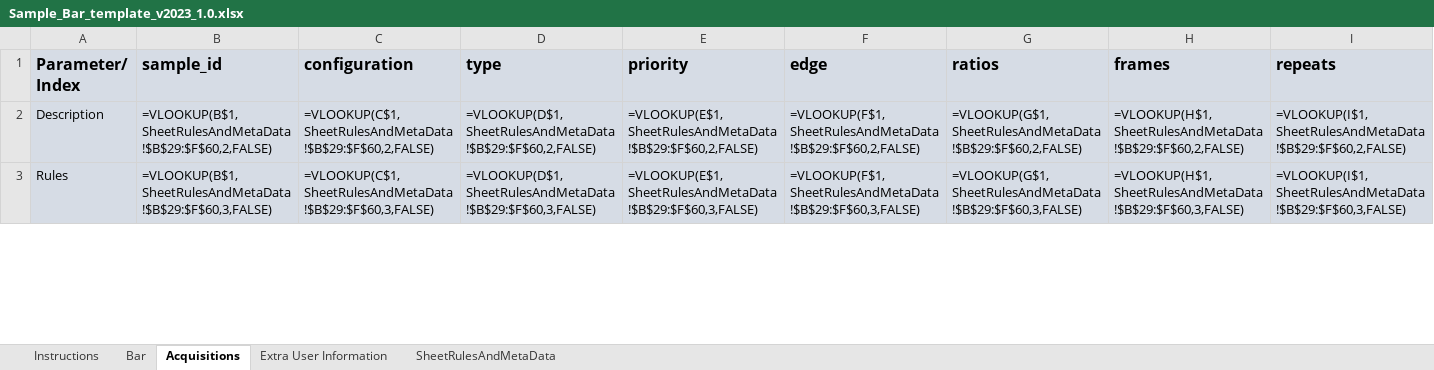
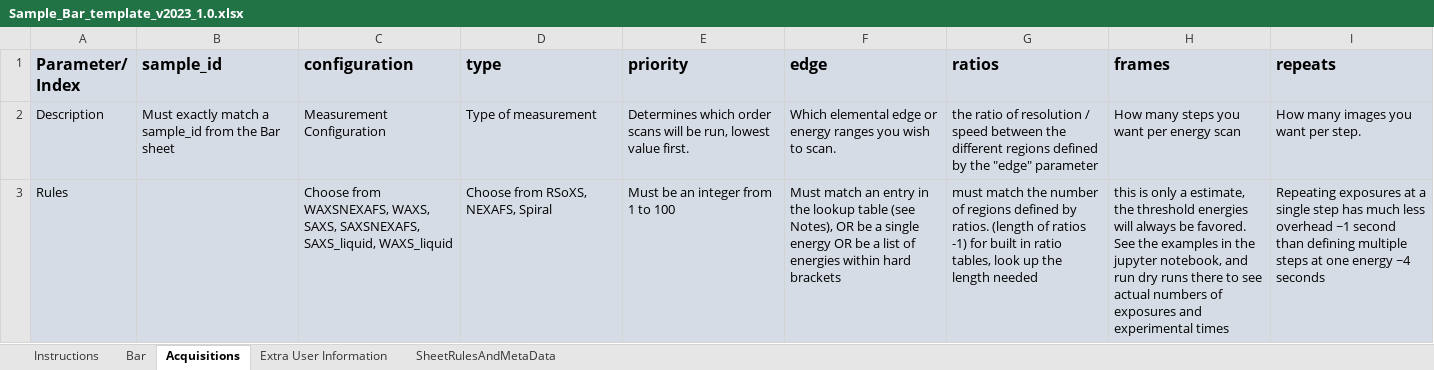
Before and after one commit to NSLS-II-SST/rsoxs_workflow, an Excel workbook: example/Sample_Bar_template_v2023_1.0.xlsx, sheet Acquisitions, drawn as a sheet; only a part is shown; values as stored, in another font and other column widths than the file's, no borders; formulas without a stored value are shown as written; conditional formats not drawn; the diff covers the shown part only; the diff names each change by its address in the sheet, - before the commit and + after, or states it on an @@ line.

Commit message:
Update Sample_Bar_template_v2023_1.0.xlsx

```diff
--- a/example/Sample_Bar_template_v2023_1.0.xlsx (sheet Acquisitions)
+++ b/example/Sample_Bar_template_v2023_1.0.xlsx (sheet Acquisitions)
-B2 (sample_id): =VLOOKUP(B$1,SheetRulesAndMetaData!$B$29:$F$60,2,FALSE)
+B2 (sample_id): Must exactly match a sample_id from the Bar sheet
-C2 (configuration): =VLOOKUP(C$1,SheetRulesAndMetaData!$B$29:$F$60,2,FALSE)
+C2 (configuration): Measurement Configuration
-D2 (type): =VLOOKUP(D$1,SheetRulesAndMetaData!$B$29:$F$60,2,FALSE)
+D2 (type): Type of measurement
-E2 (priority): =VLOOKUP(E$1,SheetRulesAndMetaData!$B$29:$F$60,2,FALSE)
+E2 (priority): Determines which order scans will be run, lowest value first.
-F2 (edge): =VLOOKUP(F$1,SheetRulesAndMetaData!$B$29:$F$60,2,FALSE)
+F2 (edge): Which elemental edge or energy ranges you wish to scan.
-G2 (ratios): =VLOOKUP(G$1,SheetRulesAndMetaData!$B$29:$F$60,2,FALSE)
+G2 (ratios): the ratio of resolution / speed between the different regions defined by the "edge" parameter
-H2 (frames): =VLOOKUP(H$1,SheetRulesAndMetaData!$B$29:$F$60,2,FALSE)
+H2 (frames): How many steps you want per energy scan
-I2 (repeats): =VLOOKUP(I$1,SheetRulesAndMetaData!$B$29:$F$60,2,FALSE)
+I2 (repeats): How many images you want per step.
-B3 (sample_id): =VLOOKUP(B$1,SheetRulesAndMetaData!$B$29:$F$60,3,FALSE)
+B3 (sample_id): (empty)
-C3 (configuration): =VLOOKUP(C$1,SheetRulesAndMetaData!$B$29:$F$60,3,FALSE)
+C3 (configuration): Choose from WAXSNEXAFS, WAXS, SAXS, SAXSNEXAFS, SAXS_liquid, WAXS_liquid
-D3 (type): =VLOOKUP(D$1,SheetRulesAndMetaData!$B$29:$F$60,3,FALSE)
+D3 (type): Choose from RSoXS, NEXAFS, Spiral
-E3 (priority): =VLOOKUP(E$1,SheetRulesAndMetaData!$B$29:$F$60,3,FALSE)
+E3 (priority): Must be an integer from 1 to 100
-F3 (edge): =VLOOKUP(F$1,SheetRulesAndMetaData!$B$29:$F$60,3,FALSE)
+F3 (edge): Must match an entry in the lookup table (see Notes), OR be a single energy OR be a list of energies within hard brackets
-G3 (ratios): =VLOOKUP(G$1,SheetRulesAndMetaData!$B$29:$F$60,3,FALSE)
+G3 (ratios): must match the number of regions defined by ratios. (length of ratios -1) for built in ratio tables, look up the length needed
-H3 (frames): =VLOOKUP(H$1,SheetRulesAndMetaData!$B$29:$F$60,3,FALSE)
+H3 (frames): this is only a estimate, the threshold energies will always be favored. See the examples in the jupyter notebook, and run dry runs there to see actual numbers of exposures and experimental times
-I3 (repeats): =VLOOKUP(I$1,SheetRulesAndMetaData!$B$29:$F$60,3,FALSE)
+I3 (repeats): Repeating exposures at a single step has much less overhead ~1 second than defining multiple steps at one energy ~4 seconds
```
Also changed, not shown: 68 edited cells elsewhere in this sheet, sheet Bar, sheet SheetRulesAndMetaData.
